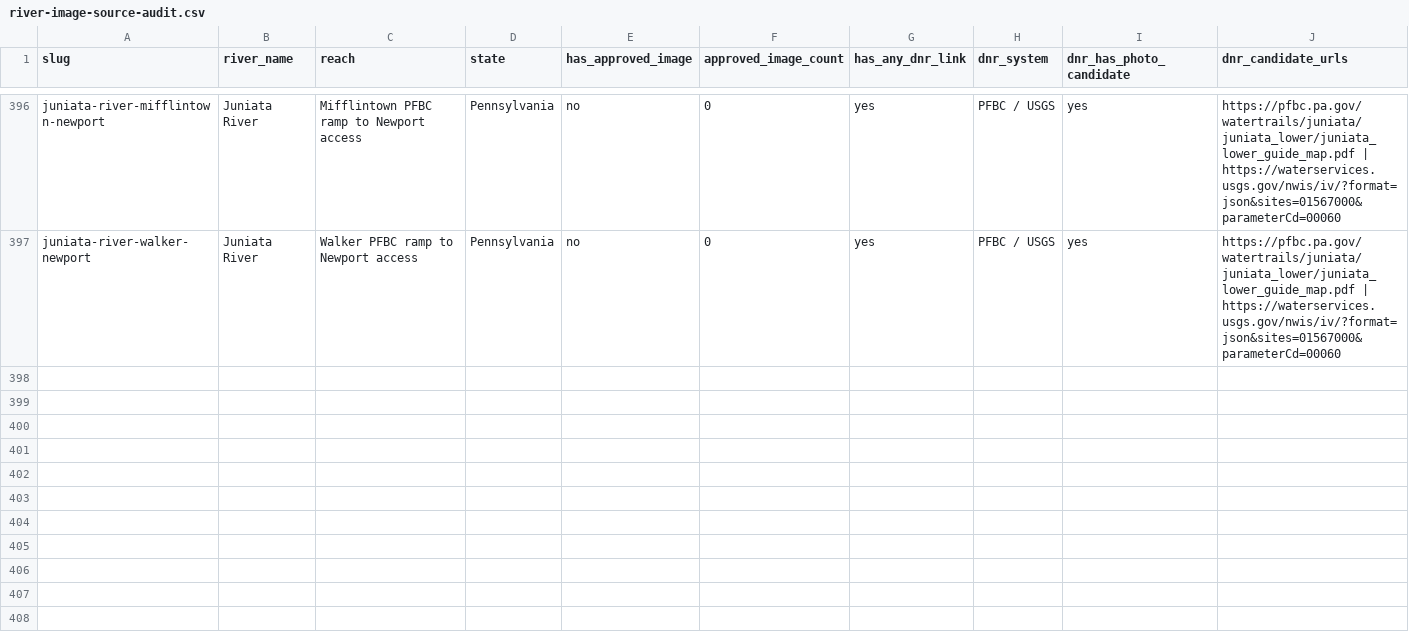
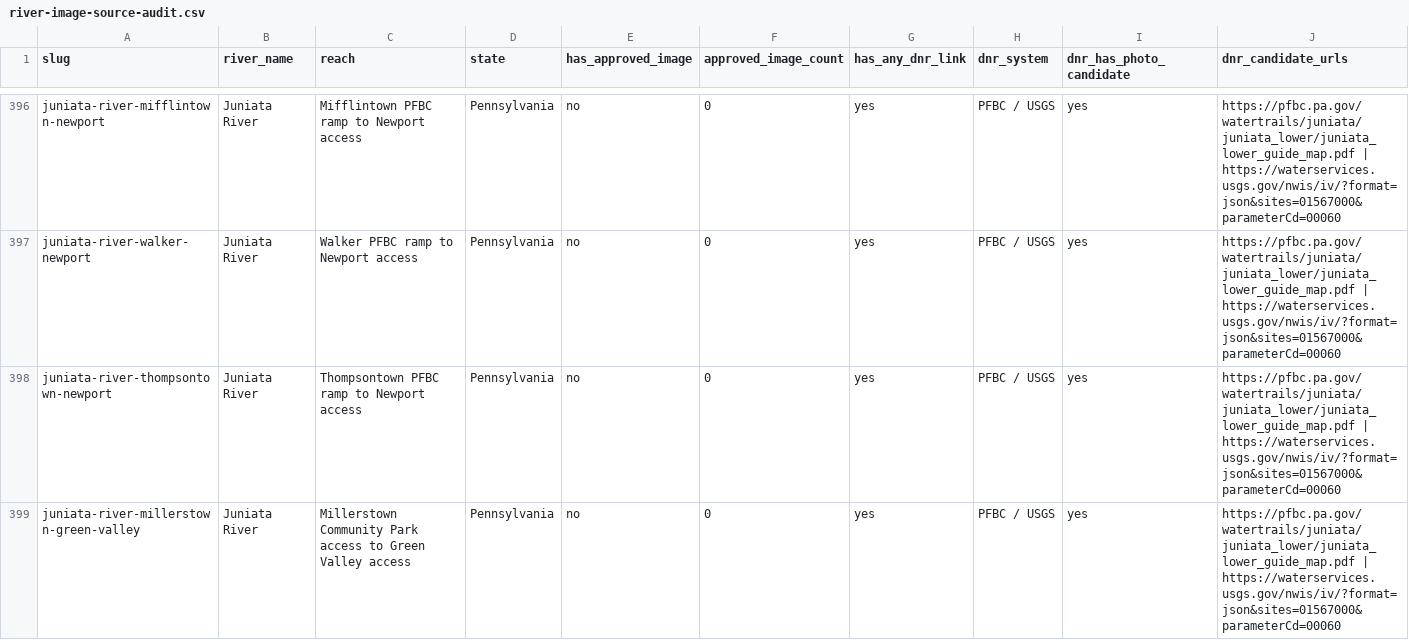
Before and after one commit to EckceptionalSolutions/PaddleTodayV2, a CSV file: docs/river-image-source-audit.csv, drawn as a sheet; only a part is shown, gaps mark what is left out; rows hold the shown columns only; the diff covers the shown part only; the diff names each change by its address in the sheet, - before the commit and + after, or states it on an @@ line.

Commit message:
Add three more lower Juniata routes

```diff
--- a/docs/river-image-source-audit.csv
+++ b/docs/river-image-source-audit.csv
+row 398: juniata-river-thompsontown-newport | Juniata River | Thompsontown PFBC ramp to Newport access | Pennsylvania | no | 0 | yes | PFBC / USGS | yes | https://pfbc.pa.gov/watertrails/juniata/juniata_lower/juniata_lower_guide_map.pdf | https://waterservices.usgs.gov/nwis/iv/?format=json&sites=01567000&parameterCd=00060
+row 399: juniata-river-millerstown-green-valley | Juniata River | Millerstown Community Park access to Green Valley access | Pennsylvania | no | 0 | yes | PFBC / USGS | yes | https://pfbc.pa.gov/watertrails/juniata/juniata_lower/juniata_lower_guide_map.pdf | https://waterservices.usgs.gov/nwis/iv/?format=json&sites=01567000&parameterCd=00060
```
Also changed, not shown: 1 added row elsewhere in this file, 6 other files.
